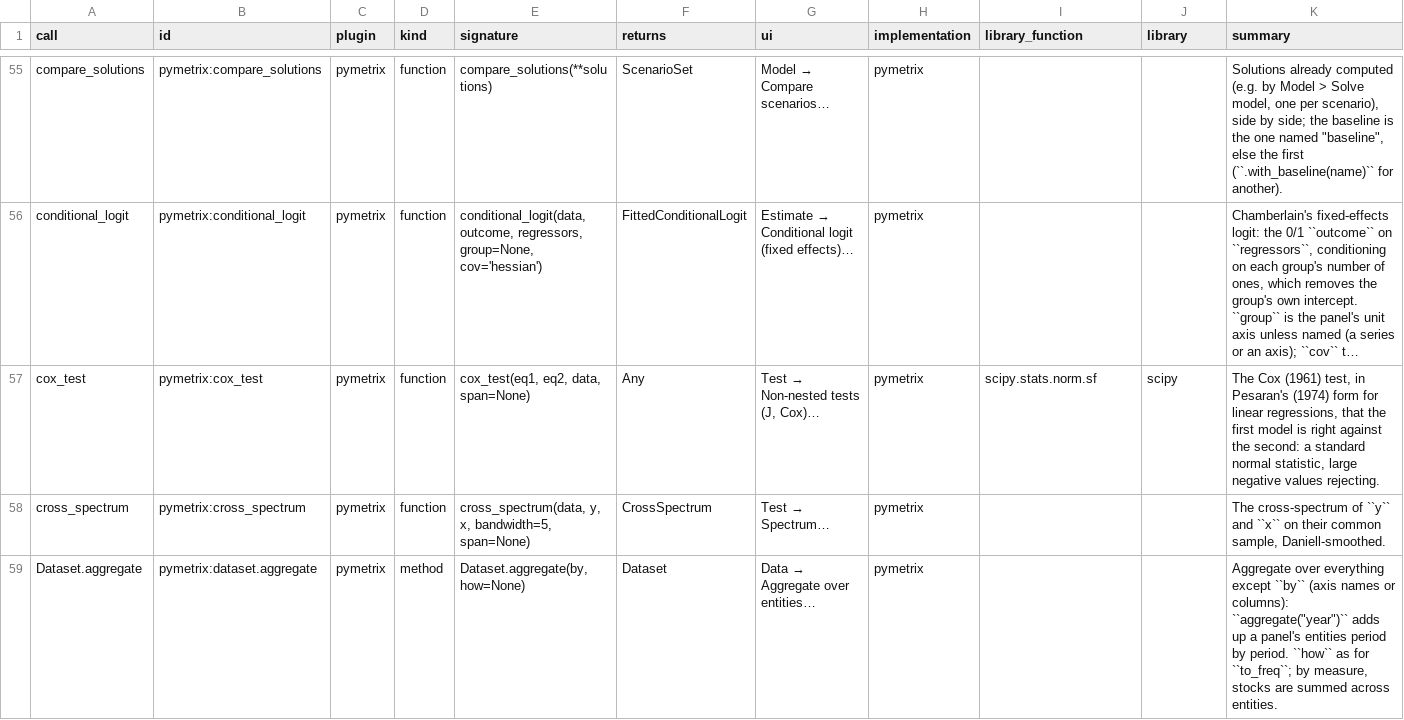
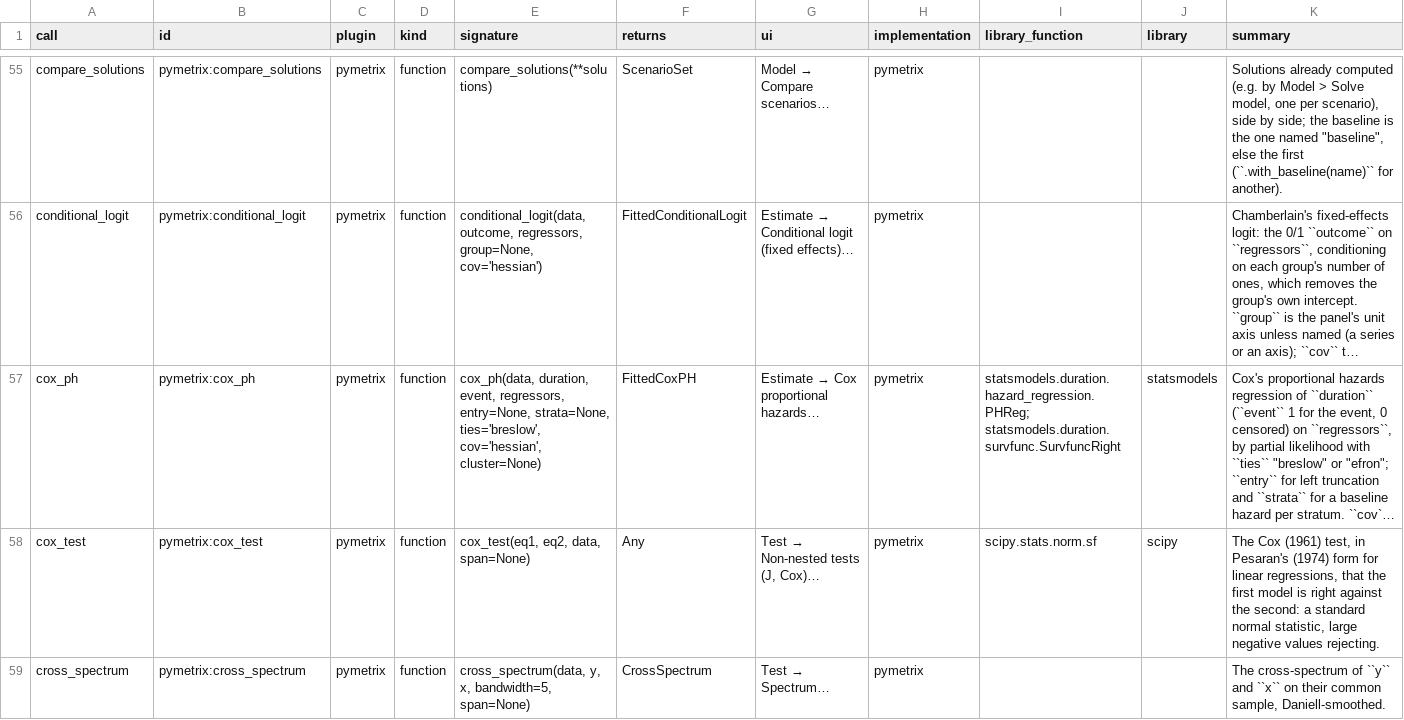
Before and after one commit to GeoffHeenan/pymetrix, a CSV file: docs/reference/calls.csv, drawn as a sheet; only a part is shown, gaps mark what is left out; the shorter side is filled out with more unchanged rows; long unchanged cells end in …; the diff covers the shown part only; the diff names each change by its address in the sheet, - before the commit and + after, or states it on an @@ line.

```diff
--- a/docs/reference/calls.csv
+++ b/docs/reference/calls.csv
+row 57: cox_ph | pymetrix:cox_ph | pymetrix | function | cox_ph(data, duration, event, regressors, entry=None, strata=None, ties='breslow', cov='hessian', cluster=None) | FittedCoxPH | Estimate → Cox proportional hazards… | pymetrix | statsmodels.duration.hazard_regression.PHReg; statsmodels.duration.survfunc.SurvfuncRight | statsmodels | Cox's proportional hazards regression of ``duration`` (``event`` 1 for the event, 0 censored) on ``regressors``, by partial likelihood with ``ties`` "breslow" or "efron"; ``entry`` for left truncation and ``strata`` for a baseline hazard per stratum. ``cov`…
```
Also changed, not shown: 3 added rows elsewhere in this file, docs/reference/commands.csv, docs/reference/library.csv, 11 other files.
